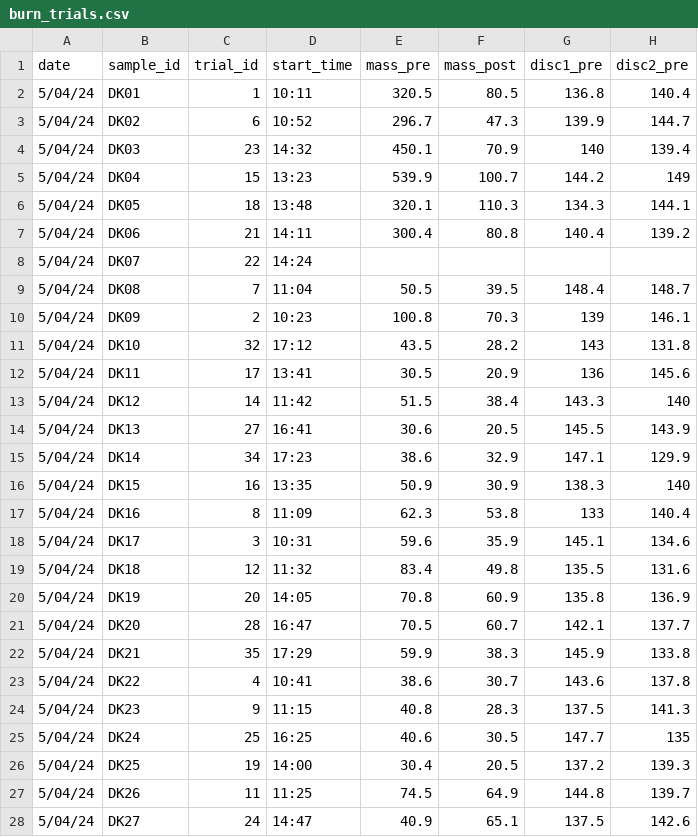
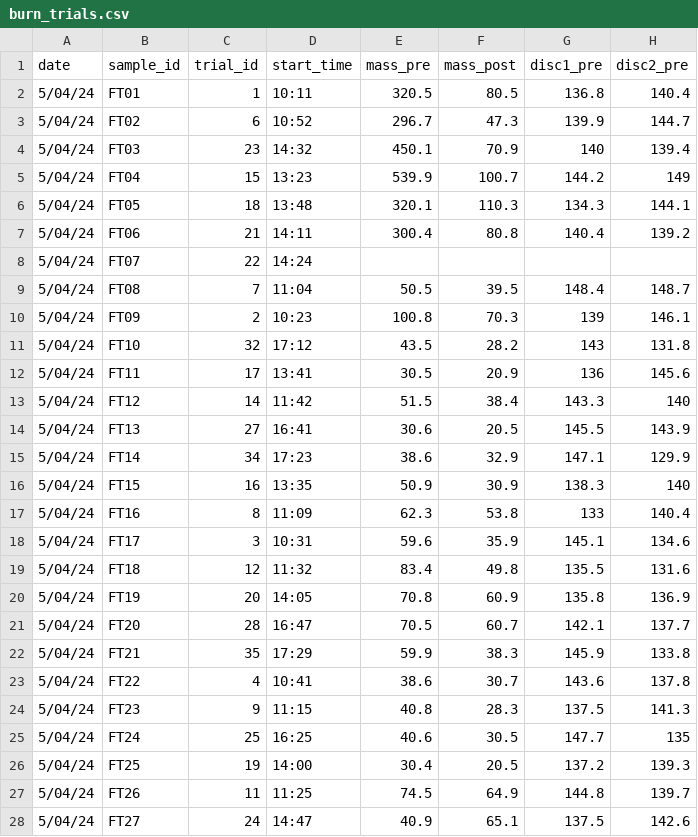
Before and after one commit to schwilklab/flam-psi, a CSV file: data/2024/burn_trials.csv, drawn as a sheet; only a part is shown; the diff covers the shown part only; the diff names each change by its address in the sheet, - before the commit and + after, or states it on an @@ line.

Commit message:
Changed the sample id in burn trials for first 35 samples of 2024
These sample ids were overlaping with sample ids from 20240

```diff
--- a/data/2024/burn_trials.csv
+++ b/data/2024/burn_trials.csv
-B2 (sample_id): DK01
+B2 (sample_id): FT01
-B3 (sample_id): DK02
+B3 (sample_id): FT02
-B4 (sample_id): DK03
+B4 (sample_id): FT03
-B5 (sample_id): DK04
+B5 (sample_id): FT04
-B6 (sample_id): DK05
+B6 (sample_id): FT05
-B7 (sample_id): DK06
+B7 (sample_id): FT06
-B8 (sample_id): DK07
+B8 (sample_id): FT07
-B9 (sample_id): DK08
+B9 (sample_id): FT08
-B10 (sample_id): DK09
+B10 (sample_id): FT09
-B11 (sample_id): DK10
+B11 (sample_id): FT10
-B12 (sample_id): DK11
+B12 (sample_id): FT11
-B13 (sample_id): DK12
+B13 (sample_id): FT12
-B14 (sample_id): DK13
+B14 (sample_id): FT13
-B15 (sample_id): DK14
+B15 (sample_id): FT14
-B16 (sample_id): DK15
+B16 (sample_id): FT15
-B17 (sample_id): DK16
+B17 (sample_id): FT16
-B18 (sample_id): DK17
+B18 (sample_id): FT17
-B19 (sample_id): DK18
+B19 (sample_id): FT18
-B20 (sample_id): DK19
+B20 (sample_id): FT19
-B21 (sample_id): DK20
+B21 (sample_id): FT20
-B22 (sample_id): DK21
+B22 (sample_id): FT21
-B23 (sample_id): DK22
+B23 (sample_id): FT22
-B24 (sample_id): DK23
+B24 (sample_id): FT23
-B25 (sample_id): DK24
+B25 (sample_id): FT24
-B26 (sample_id): DK25
+B26 (sample_id): FT25
-B27 (sample_id): DK26
+B27 (sample_id): FT26
-B28 (sample_id): DK27
+B28 (sample_id): FT27
```
Also changed, not shown: 8 edited cells elsewhere in this file.
